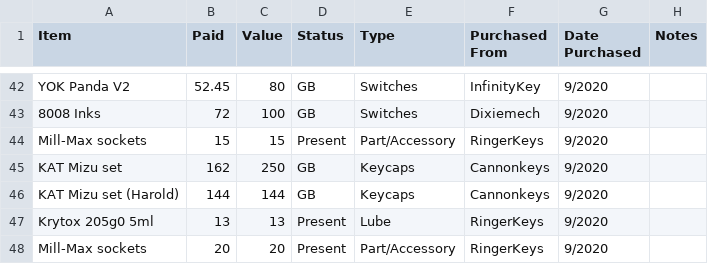
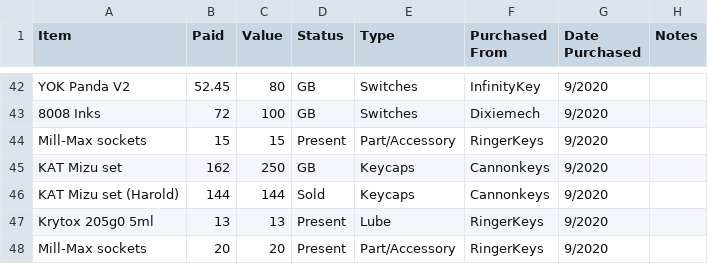
Before and after one commit to iitsalex/Keyboard-Data-Testing, a CSV file: purchases-sheet.csv, drawn as a sheet; only a part is shown, gaps mark what is left out.

Commit message:
Update purchases-sheet.csv

```diff
--- a/purchases-sheet.csv
+++ b/purchases-sheet.csv
@@ -45,3 +45,3 @@ Mill-Max sockets,15,15,Present,Part/Accessory,RingerKeys,9/2020,
 KAT Mizu set,162,250,GB,Keycaps,Cannonkeys,9/2020,
-KAT Mizu set (Harold),144,144,GB,Keycaps,Cannonkeys,9/2020,
+KAT Mizu set (Harold),144,144,Sold,Keycaps,Cannonkeys,9/2020,
 Krytox 205g0 5ml,13,13,Present,Lube,RingerKeys,9/2020,
```
